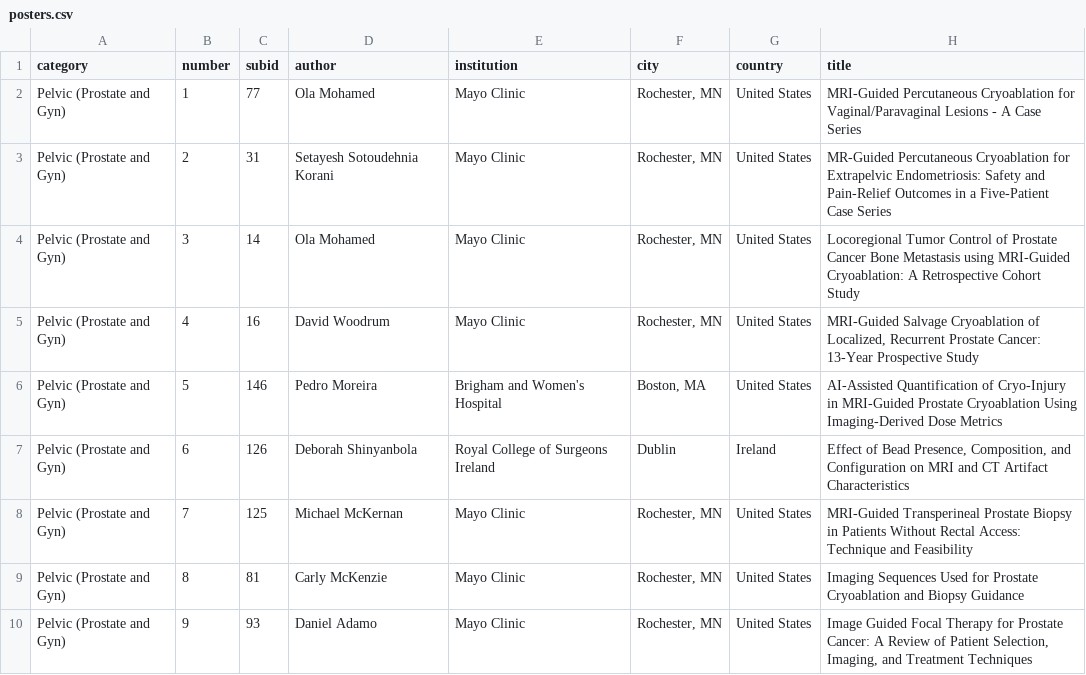
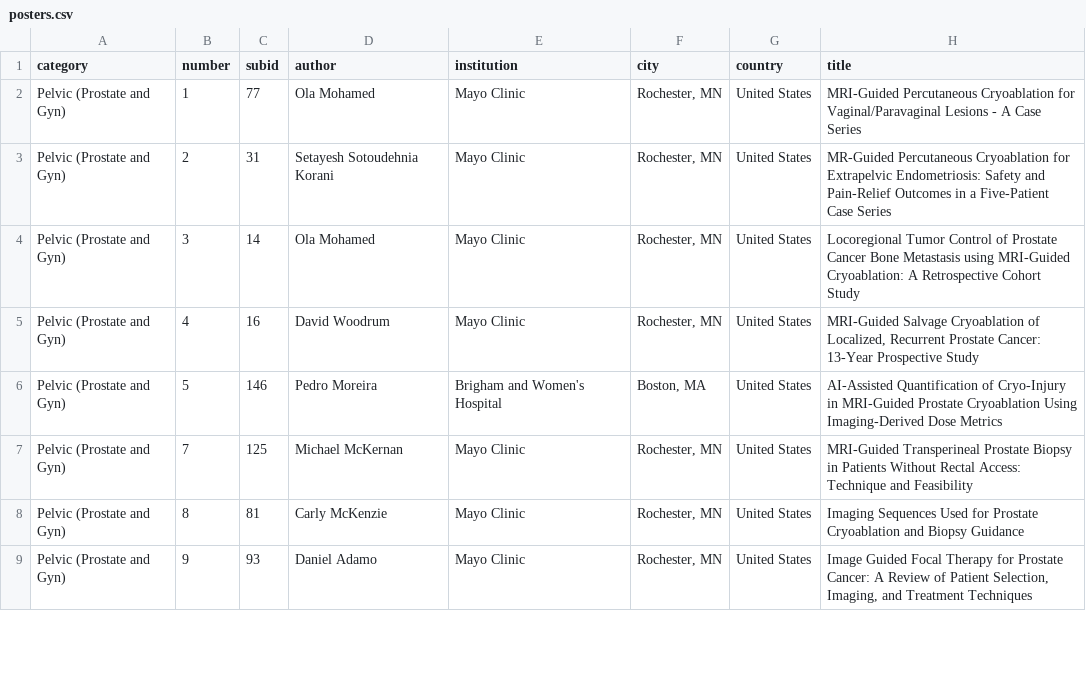
Before and after one commit to imri2026/imri2026.github.io, a CSV file: _program/posters.csv, drawn as a sheet; only a part is shown; the diff covers the shown part only.

```diff
--- a/_program/posters.csv
+++ b/_program/posters.csv
@@ -6,3 +6,2 @@ Pelvic (Prostate and Gyn),4,16,David Woodrum,Mayo Clinic,"Rochester, MN",United
 Pelvic (Prostate and Gyn),5,146,Pedro Moreira,Brigham and Women's Hospital,"Boston, MA",United States,AI-Assisted Quantification of Cryo-Injury in MRI-Guided Prostate Cryoablation Using Imaging-Derived Dose Metrics
-Pelvic (Prostate and Gyn),6,126,Deborah Shinyanbola,Royal College of Surgeons Ireland,Dublin,Ireland,"Effect of Bead Presence, Composition, and Configuration on MRI and CT Artifact Characteristics"
 Pelvic (Prostate and Gyn),7,125,Michael McKernan,Mayo Clinic,"Rochester, MN",United States,MRI-Guided Transperineal Prostate Biopsy in Patients Without Rectal Access: Technique and Feasibility
```
Also changed, not shown: 9 edited cells elsewhere in this file, _program/program.csv, 2 other files.
